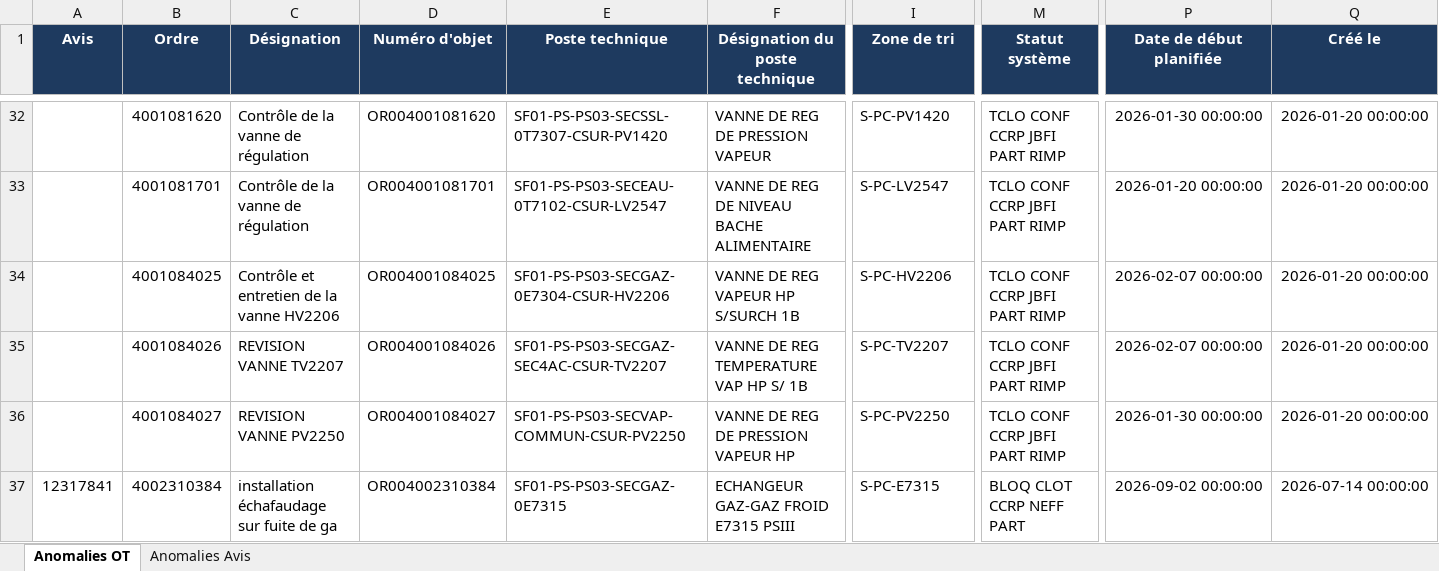
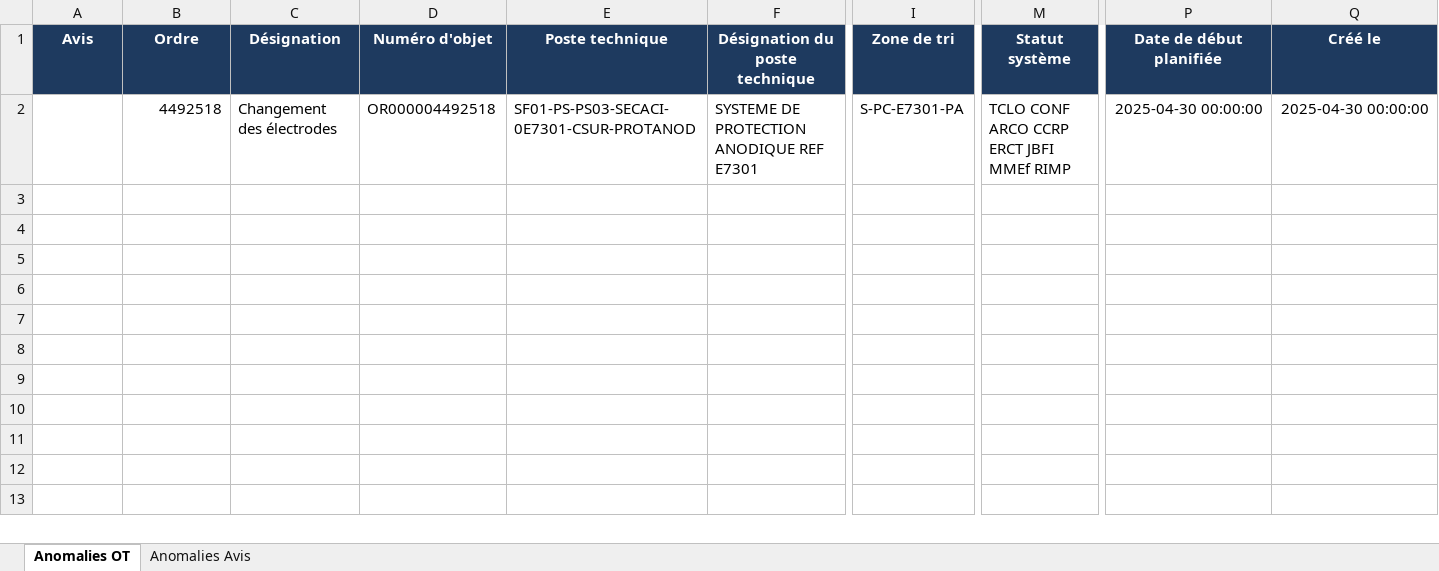
Before and after one commit to domudata/ocp_kpis, an Excel workbook: presentation/SF1-RPS3/anomalies.xlsx, sheet Anomalies OT, drawn as a sheet; only a part is shown, gaps mark what is left out; values as stored, in another font and other column widths than the file's, no borders; removed rows and columns are numbered as before the commit, all else as after; rows hold the shown columns only; the diff covers the shown part only; the diff names each change by its address in the sheet, - before the commit and + after, or states it on an @@ line.

Commit message:
Anomalies SF1-RPS3 — 25/09/2026

```diff
--- a/presentation/SF1-RPS3/anomalies.xlsx (sheet Anomalies OT)
+++ b/presentation/SF1-RPS3/anomalies.xlsx (sheet Anomalies OT)
-B2 (Ordre): 4001081620
+B2 (Ordre): 4492518
-C2 (Désignation): Contrôle de la vanne de régulation
+C2 (Désignation): Changement des électrodes
-D2 (Numéro d'objet): OR004001081620
+D2 (Numéro d'objet): OR000004492518
-E2 (Poste technique): SF01-PS-PS03-SECSSL-0T7307-CSUR-PV1420
+E2 (Poste technique): SF01-PS-PS03-SECACI-0E7301-CSUR-PROTANOD
-F2 (Désignation du poste technique): VANNE DE REG DE PRESSION VAPEUR
+F2 (Désignation du poste technique): SYSTEME DE PROTECTION ANODIQUE REF E7301
-I2 (Zone de tri): S-PC-PV1420
+I2 (Zone de tri): S-PC-E7301-PA
-M2 (Statut système): TCLO CONF CCRP JBFI PART RIMP
+M2 (Statut système): TCLO CONF ARCO CCRP ERCT JBFI MMEf RIMP
-P2 (Date de début planifiée): 2026-01-30 00:00:00
+P2 (Date de début planifiée): 2025-04-30 00:00:00
-Q2 (Créé le): 2026-01-20 00:00:00
+Q2 (Créé le): 2025-04-30 00:00:00
-row 33:  | 4001081701 | Contrôle de la vanne de régulation | OR004001081701 | SF01-PS-PS03-SECEAU-0T7102-CSUR-LV2547 | VANNE DE REG DE NIVEAU BACHE ALIMENTAIRE | S-PC-LV2547 | TCLO CONF CCRP JBFI PART RIMP | 2026-01-20 00:00:00 | 2026-01-20 00:00:00
-row 34:  | 4001084025 | Contrôle et entretien de la vanne HV2206 | OR004001084025 | SF01-PS-PS03-SECGAZ-0E7304-CSUR-HV2206 | VANNE DE REG VAPEUR HP S/SURCH 1B | S-PC-HV2206 | TCLO CONF CCRP JBFI PART RIMP | 2026-02-07 00:00:00 | 2026-01-20 00:00:00
-row 35:  | 4001084026 | REVISION VANNE TV2207 | OR004001084026 | SF01-PS-PS03-SECGAZ-SEC4AC-CSUR-TV2207 | VANNE DE REG TEMPERATURE VAP HP S/ 1B | S-PC-TV2207 | TCLO CONF CCRP JBFI PART RIMP | 2026-02-07 00:00:00 | 2026-01-20 00:00:00
-row 36:  | 4001084027 | REVISION VANNE PV2250 | OR004001084027 | SF01-PS-PS03-SECVAP-COMMUN-CSUR-PV2250 | VANNE DE REG DE PRESSION VAPEUR HP | S-PC-PV2250 | TCLO CONF CCRP JBFI PART RIMP | 2026-01-30 00:00:00 | 2026-01-20 00:00:00
-row 37: 12317841 | 4002310384 | installation échafaudage sur fuite de ga | OR004002310384 | SF01-PS-PS03-SECGAZ-0E7315 | ECHANGEUR GAZ-GAZ FROID E7315 PSIII | S-PC-E7315 | BLOQ CLOT CCRP NEFF PART | 2026-09-02 00:00:00 | 2026-07-14 00:00:00
```
Also changed, not shown: 30 removed rows elsewhere in this sheet.
